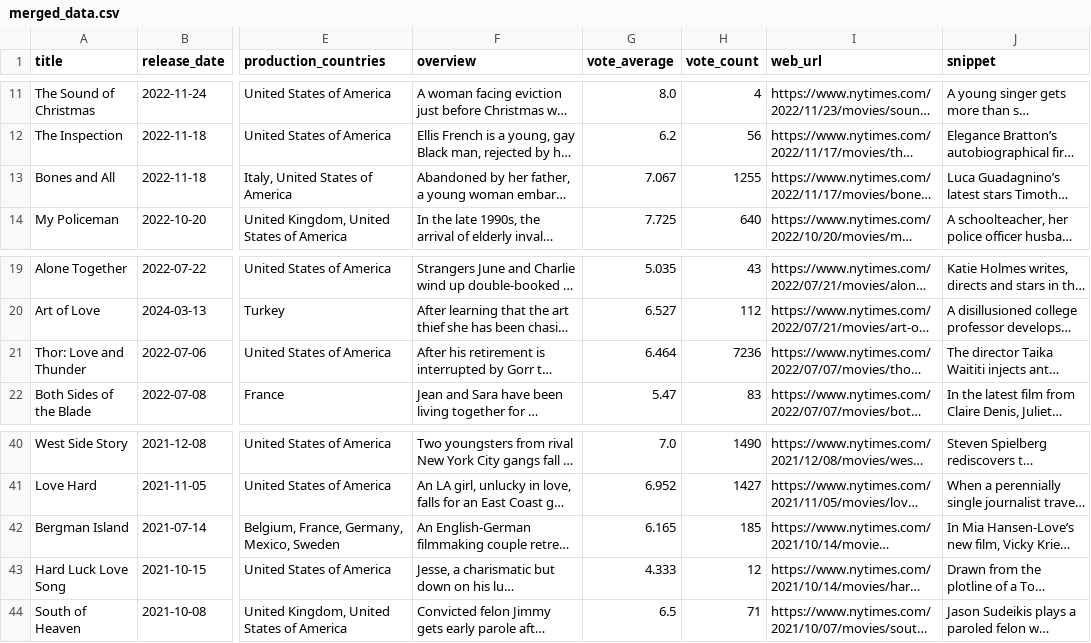
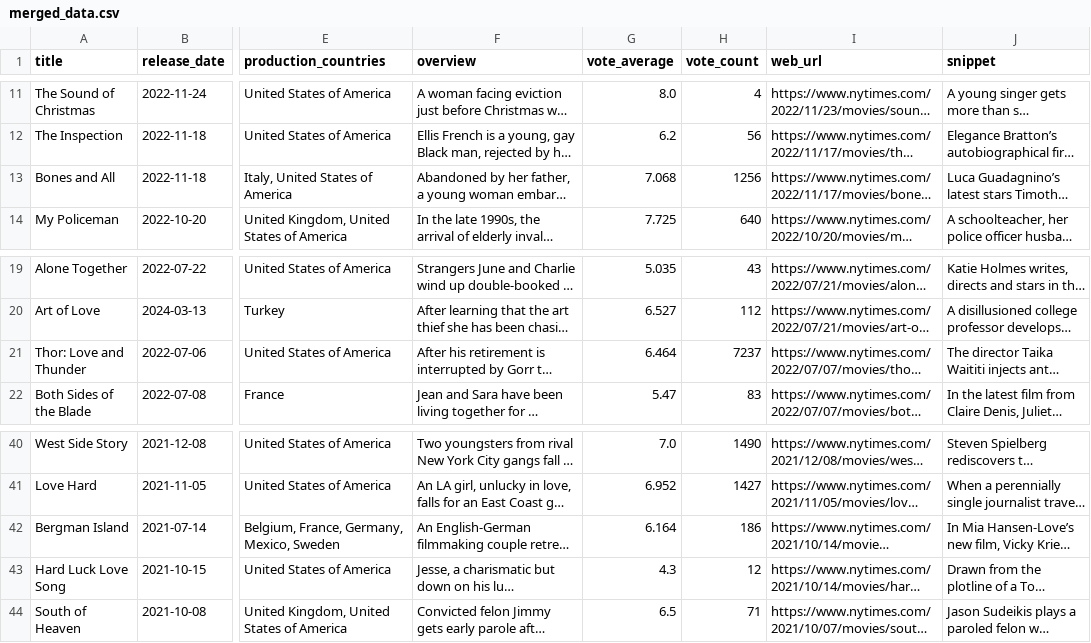
Before and after one commit to Jalqabaie/data-sourcing-challenge, a CSV file: merged_data.csv, drawn as a sheet; only a part is shown, gaps mark what is left out; long unchanged cells end in …; the diff covers the shown part only; the diff names each change by its address in the sheet, - before the commit and + after, or states it on an @@ line.

```diff
--- a/merged_data.csv
+++ b/merged_data.csv
-G13 (vote_average): 7.067
+G13 (vote_average): 7.068
-H13 (vote_count): 1255
+H13 (vote_count): 1256
-H21 (vote_count): 7236
+H21 (vote_count): 7237
-G42 (vote_average): 6.165
+G42 (vote_average): 6.164
-H42 (vote_count): 185
+H42 (vote_count): 186
-G43 (vote_average): 4.333
+G43 (vote_average): 4.3
```
Also changed, not shown: 25 edited cells elsewhere in this file.
